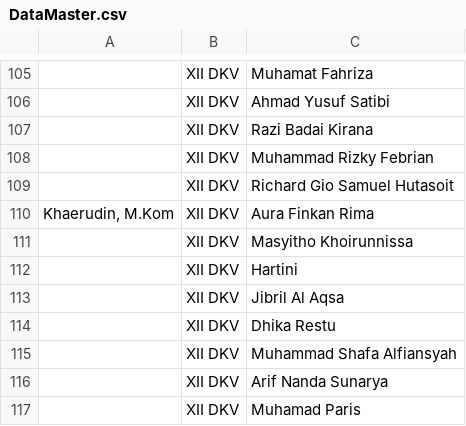
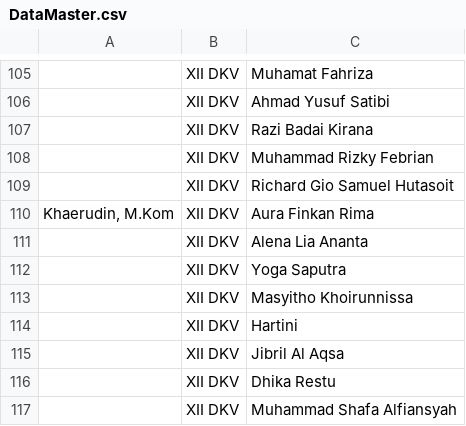
Before and after one commit to kksyafa/Sidangpkl2526, a CSV file: DataMaster.csv, drawn as a sheet; only a part is shown, gaps mark what is left out; the shorter side is filled out with more unchanged rows; the diff names each change by its address in the sheet, - before the commit and + after, or states it on an @@ line.

Commit message:
Update DataMaster.csv

```diff
--- a/DataMaster.csv
+++ b/DataMaster.csv
+row 111:  | XII DKV | Alena Lia Ananta
+row 112:  | XII DKV | Yoga Saputra
```
